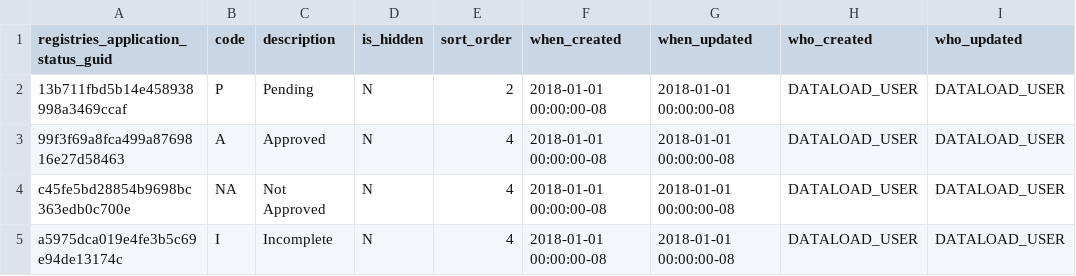
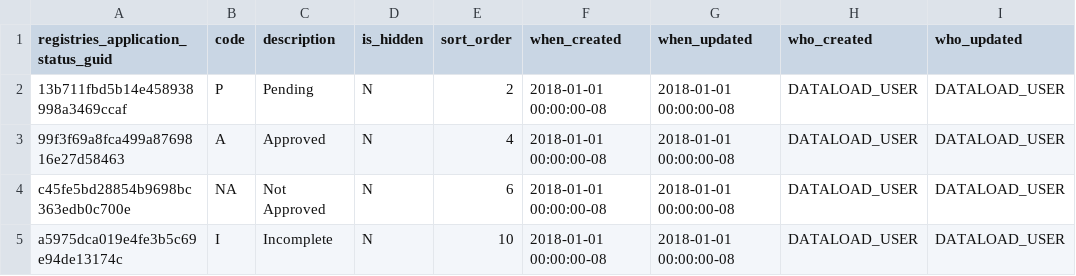
Before and after one commit to bcgov/gwells, a CSV file: database/code-tables/registries/registries_application_status_code.csv, drawn as a sheet.

```diff
--- a/database/code-tables/registries/registries_application_status_code.csv
+++ b/database/code-tables/registries/registries_application_status_code.csv
@@ -3,3 +3,3 @@ registries_application_status_guid,code,description,is_hidden,sort_order,when_cr
 "99f3f69a8fca499a8769816e27d58463","A","Approved","N","4","2018-01-01 00:00:00-08","2018-01-01 00:00:00-08","DATALOAD_USER","DATALOAD_USER"
-"c45fe5bd28854b9698bc363edb0c700e","NA","Not Approved","N","4","2018-01-01 00:00:00-08","2018-01-01 00:00:00-08","DATALOAD_USER","DATALOAD_USER"
-"a5975dca019e4fe3b5c69e94de13174c","I","Incomplete","N","4","2018-01-01 00:00:00-08","2018-01-01 00:00:00-08","DATALOAD_USER","DATALOAD_USER"
+"c45fe5bd28854b9698bc363edb0c700e","NA","Not Approved","N","6","2018-01-01 00:00:00-08","2018-01-01 00:00:00-08","DATALOAD_USER","DATALOAD_USER"
+"a5975dca019e4fe3b5c69e94de13174c","I","Incomplete","N","10","2018-01-01 00:00:00-08","2018-01-01 00:00:00-08","DATALOAD_USER","DATALOAD_USER"
```
Also changed, not shown: 2 other files.
